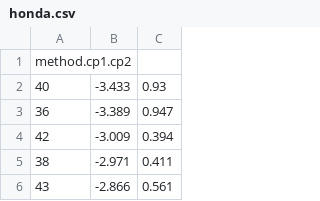
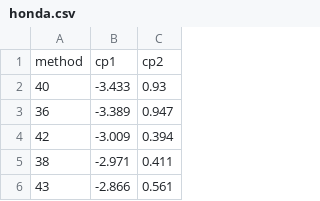
Before and after one commit to jmsocuellamos/predicc, a CSV file: honda.csv, drawn as a sheet; only a part is shown; removed rows and columns are numbered as before the commit, all else as after; the diff names each change by its address in the sheet, - before the commit and + after, or states it on an @@ line.

Commit message:
Update honda.csv

```diff
--- a/honda.csv
+++ b/honda.csv
-row 1: method.cp1.cp2
+row 1: method | cp1 | cp2
```
